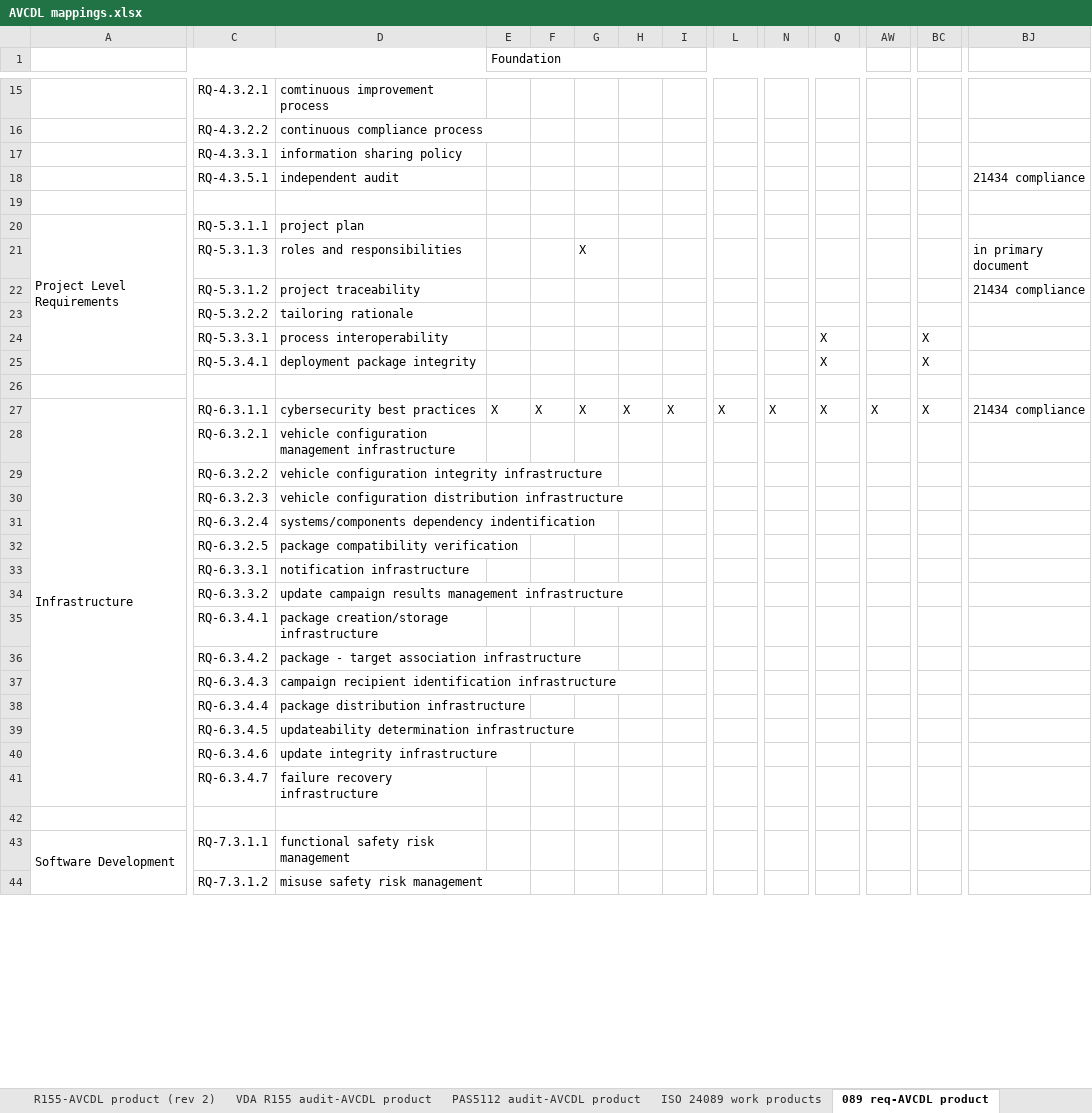
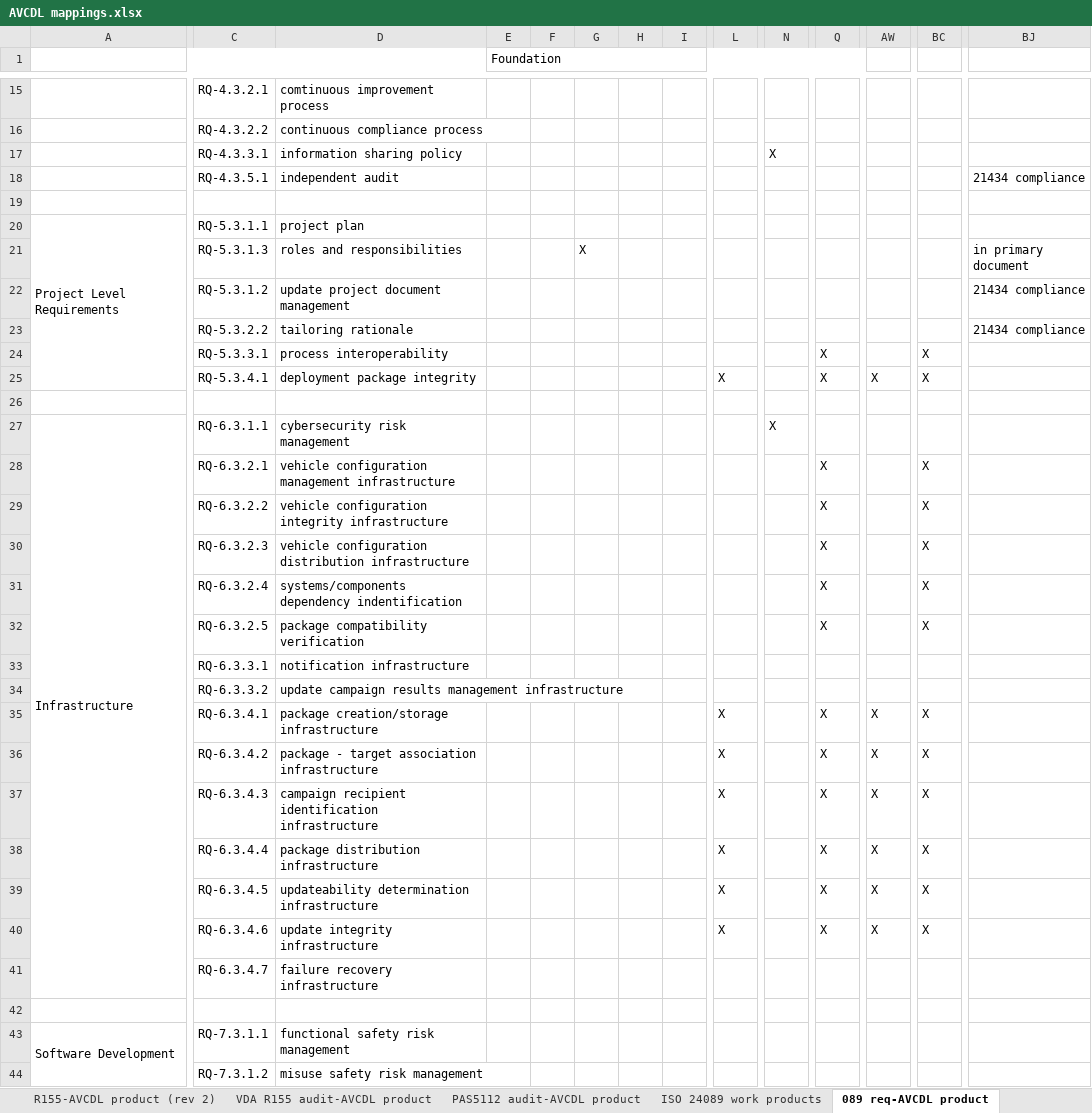
Before and after one commit to nutonomy/AVCDL, an Excel workbook: distribution/reference_documents/working_material/AVCDL mappings.xlsx, sheet 089 req-AVCDL product, drawn as a sheet; only a part is shown, gaps mark what is left out; values as stored, in another font and other column widths than the file's, no cell formats; the diff covers the shown part only; the diff names each change by its address in the sheet, - before the commit and + after, or states it on an @@ line.

Commit message:
Updated AVCDL mappings workbook ('089 req-AVCDL product sheet)

```diff
--- a/distribution/reference_documents/working_material/AVCDL mappings.xlsx (sheet 089 req-AVCDL product)
+++ b/distribution/reference_documents/working_material/AVCDL mappings.xlsx (sheet 089 req-AVCDL product)
-N17: (empty)
+N17: X
-D22: project traceability
+D22: update project document management
-BJ23: (empty)
+BJ23: 21434 compliance
-L25: (empty)
+L25: X
-AW25: (empty)
+AW25: X
-D27: cybersecurity best practices
+D27: cybersecurity risk management
-E27 (Foundation): X
+E27 (Foundation): (empty)
-F27: X
+F27: (empty)
-G27: X
+G27: (empty)
-H27: X
+H27: (empty)
-I27: X
+I27: (empty)
-L27: X
+L27: (empty)
-Q27: X
+Q27: (empty)
-AW27: X
+AW27: (empty)
-BC27: X
+BC27: (empty)
-BJ27: 21434 compliance
+BJ27: (empty)
-Q28:Q32: (empty)
+Q28:Q32: X
-BC28:BC32: (empty)
+BC28:BC32: X
-L35:L40: (empty)
+L35:L40: X
-Q35:Q40: (empty)
+Q35:Q40: X
-AW35:AW40: (empty)
+AW35:AW40: X
-BC35:BC40: (empty)
+BC35:BC40: X
```
Also changed, not shown: 104 edited cells elsewhere in this sheet, cell formats, source/reference_documents/working_material/AVCDL mappings.xlsx.
